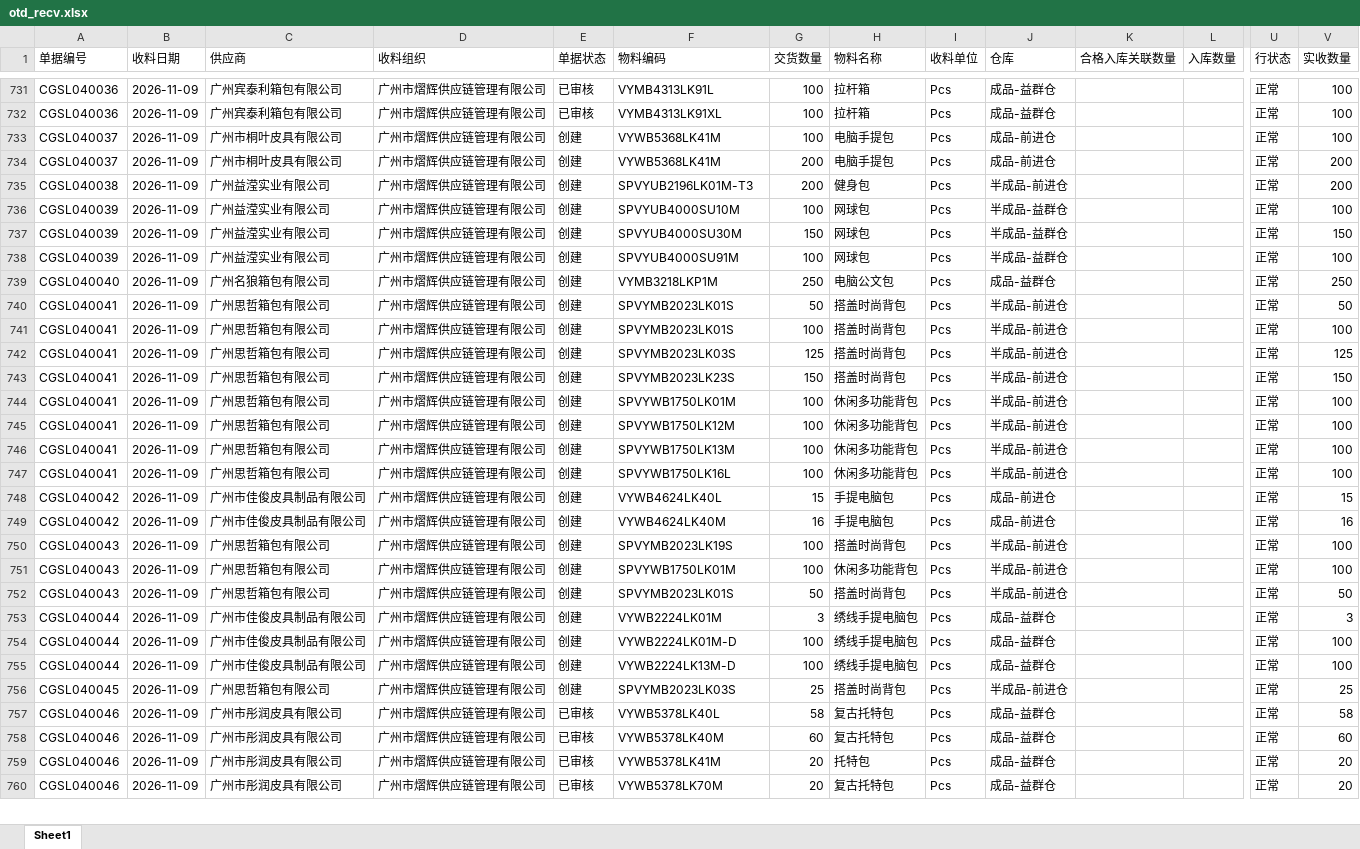
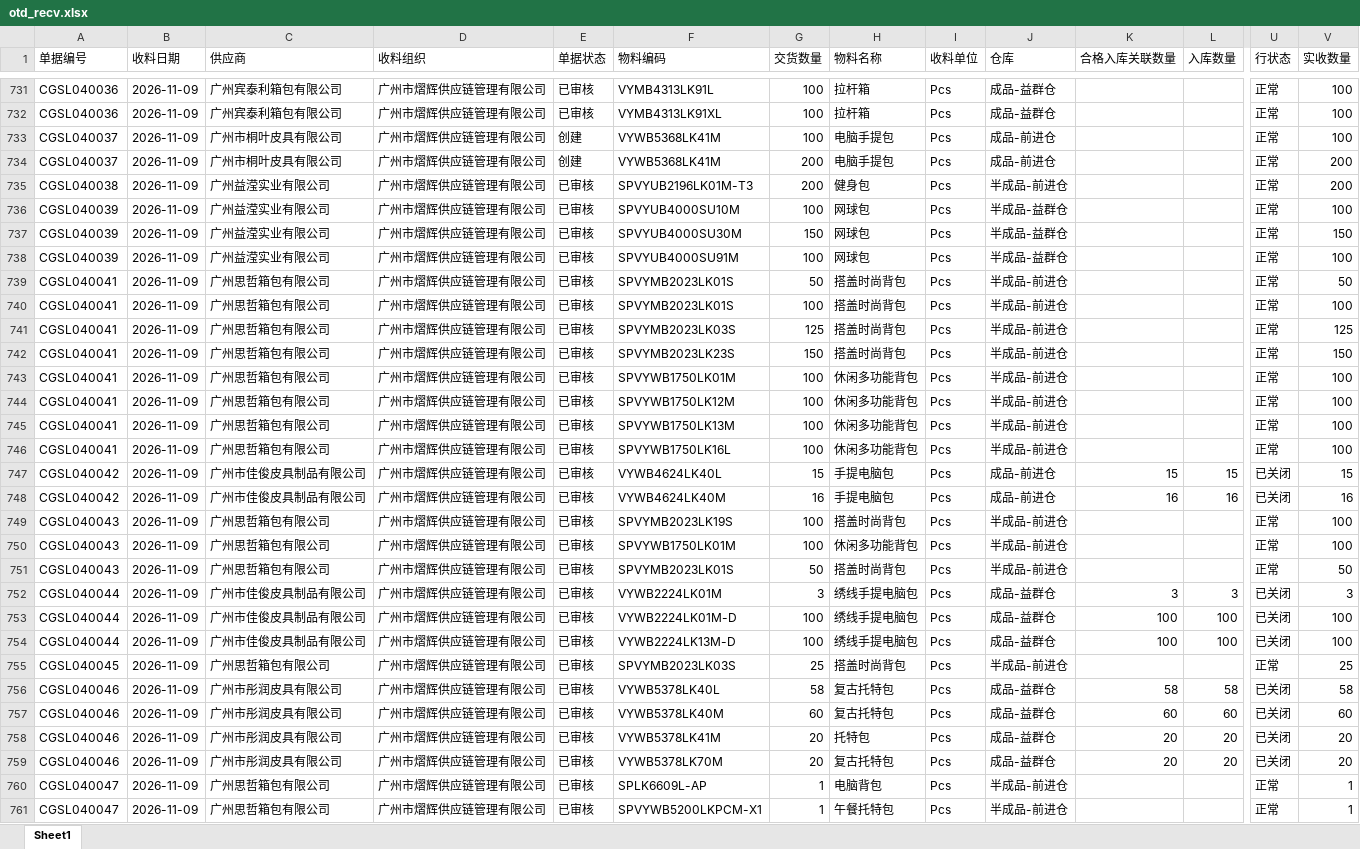
Before and after one commit to yikeqingsongguo/HY.supply-chain-management, an Excel workbook: src/otd_recv.xlsx, sheet Sheet1, drawn as a sheet; only a part is shown, gaps mark what is left out; values as stored, in another font and other column widths than the file's, no borders; removed rows and columns are numbered as before the commit, all else as after; rows hold the shown columns only; the diff covers the shown part only; the diff names each change by its address in the sheet, - before the commit and + after, or states it on an @@ line.

```diff
--- a/src/otd_recv.xlsx (sheet Sheet1)
+++ b/src/otd_recv.xlsx (sheet Sheet1)
-E735:E738 (单据状态): 创建
+E735:E738 (单据状态): 已审核
-row 739: CGSL040040 | 2026-11-09 | 广州名狼箱包有限公司 | 广州市熠辉供应链管理有限公司 | 创建 | VYMB3218LKP1M | 250 | 电脑公文包 | Pcs | 成品-益群仓 |  |  | 正常 | 250
-E739:E755 (单据状态): 创建
+E739:E755 (单据状态): 已审核
-K747 (合格入库关联数量): (empty)
+K747 (合格入库关联数量): 15
-L747 (入库数量): (empty)
+L747 (入库数量): 15
-U747:U748 (行状态): 正常
+U747:U748 (行状态): 已关闭
-K748 (合格入库关联数量): (empty)
+K748 (合格入库关联数量): 16
-L748 (入库数量): (empty)
+L748 (入库数量): 16
-K752 (合格入库关联数量): (empty)
+K752 (合格入库关联数量): 3
-L752 (入库数量): (empty)
+L752 (入库数量): 3
-U752:U754 (行状态): 正常
+U752:U754 (行状态): 已关闭
-K753:K754 (合格入库关联数量): (empty)
+K753:K754 (合格入库关联数量): 100
-L753:L754 (入库数量): (empty)
+L753:L754 (入库数量): 100
-K756 (合格入库关联数量): (empty)
+K756 (合格入库关联数量): 58
-L756 (入库数量): (empty)
+L756 (入库数量): 58
-U756:U759 (行状态): 正常
+U756:U759 (行状态): 已关闭
-K757 (合格入库关联数量): (empty)
+K757 (合格入库关联数量): 60
-L757 (入库数量): (empty)
+L757 (入库数量): 60
-K758:K759 (合格入库关联数量): (empty)
+K758:K759 (合格入库关联数量): 20
-L758:L759 (入库数量): (empty)
+L758:L759 (入库数量): 20
+row 760: CGSL040047 | 2026-11-09 | 广州思哲箱包有限公司 | 广州市熠辉供应链管理有限公司 | 已审核 | SPLK6609L-AP | 1 | 电脑背包 | Pcs | 半成品-前进仓 |  |  | 正常 | 1
+row 761: CGSL040047 | 2026-11-09 | 广州思哲箱包有限公司 | 广州市熠辉供应链管理有限公司 | 已审核 | SPVYWB5200LKPCM-X1 | 1 | 午餐托特包 | Pcs | 半成品-前进仓 |  |  | 正常 | 1
```
Also changed, not shown: 101 added rows and 172 edited cells elsewhere in this sheet, src/otd_apply.xlsx, src/采购订单.xlsx, 1 other file.
